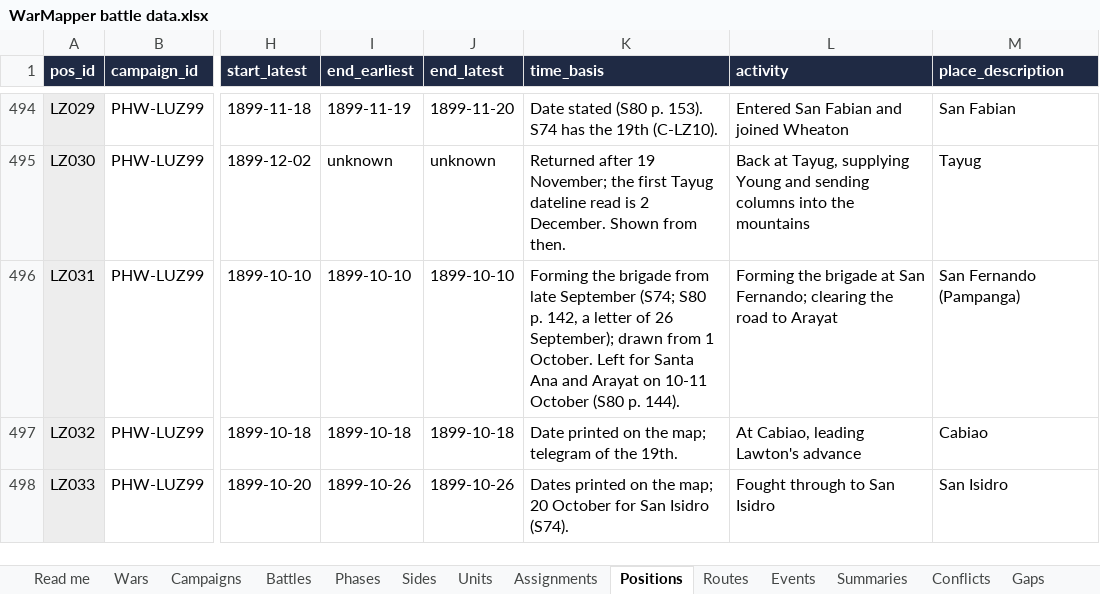
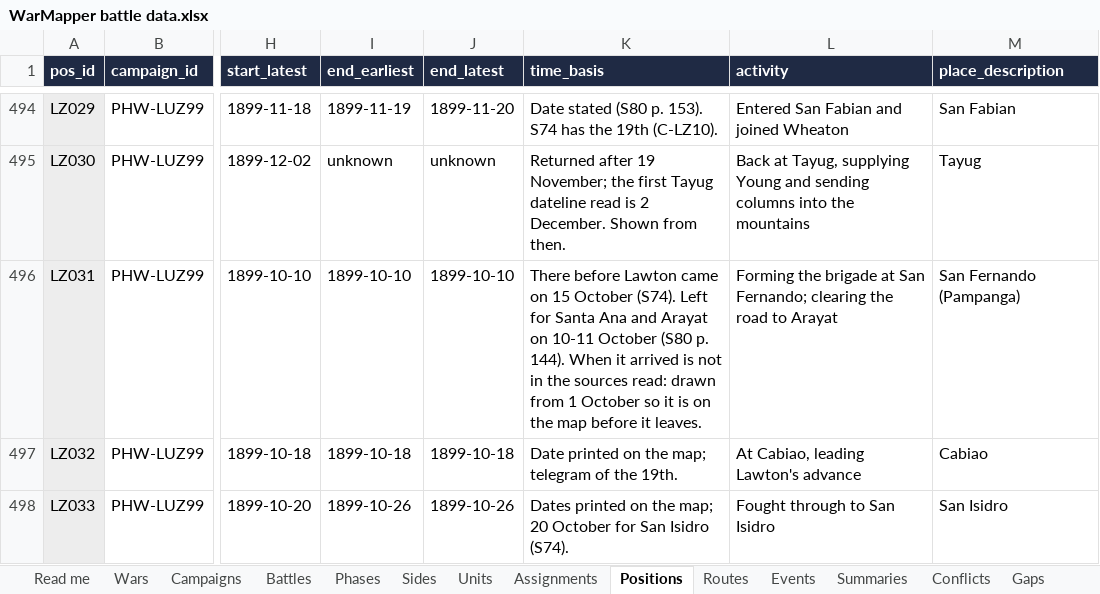
Before and after one commit to mgm9000/WarMapper, an Excel workbook: data/WarMapper battle data.xlsx, sheet Positions, drawn as a sheet; only a part is shown, gaps mark what is left out; values as stored, in another font and other column widths than the file's, no borders; the diff names each change by its address in the sheet, - before the commit and + after, or states it on an @@ line.

```diff
--- a/data/WarMapper battle data.xlsx (sheet Positions)
+++ b/data/WarMapper battle data.xlsx (sheet Positions)
-K496 (time_basis): Forming the brigade from late September (S74; S80 p. 142, a letter of 26 September); drawn from 1 October. Left for Santa Ana and Arayat on 10-11 October (S80 p. 144).
+K496 (time_basis): There before Lawton came on 15 October (S74). Left for Santa Ana and Arayat on 10-11 October (S80 p. 144). When it arrived is not in the sources read: drawn from 1 October so it is on the map before it leaves.
```
Also changed, not shown: 2 other files.
